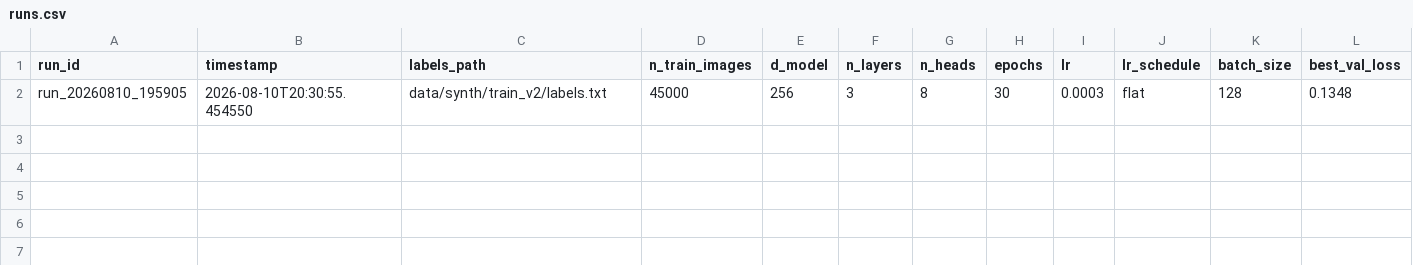
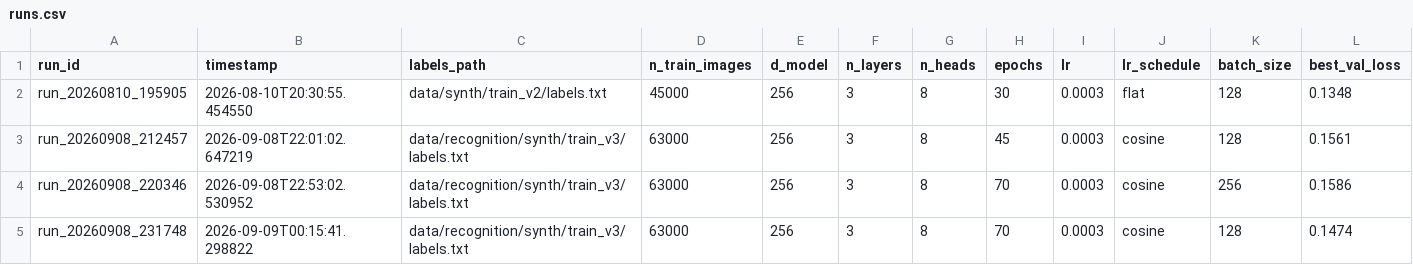
Before and after one commit to hiteshleburu/ocr-from-scratch, a CSV file: runs.csv, drawn as a sheet; only a part is shown; rows hold the shown columns only; the diff names each change by its address in the sheet, - before the commit and + after, or states it on an @@ line.

Commit message:
chore: log recognition retraining experiments (font/length diversity, batch size comparison)

```diff
--- a/runs.csv
+++ b/runs.csv
+row 3: run_20260908_212457 | 2026-09-08T22:01:02.647219 | data/recognition/synth/train_v3/labels.txt | 63000 | 256 | 3 | 8 | 45 | 0.0003 | cosine | 128 | 0.1561
+row 4: run_20260908_220346 | 2026-09-08T22:53:02.530952 | data/recognition/synth/train_v3/labels.txt | 63000 | 256 | 3 | 8 | 70 | 0.0003 | cosine | 256 | 0.1586
+row 5: run_20260908_231748 | 2026-09-09T00:15:41.298822 | data/recognition/synth/train_v3/labels.txt | 63000 | 256 | 3 | 8 | 70 | 0.0003 | cosine | 128 | 0.1474
```
Also changed, not shown: 2 other files.
